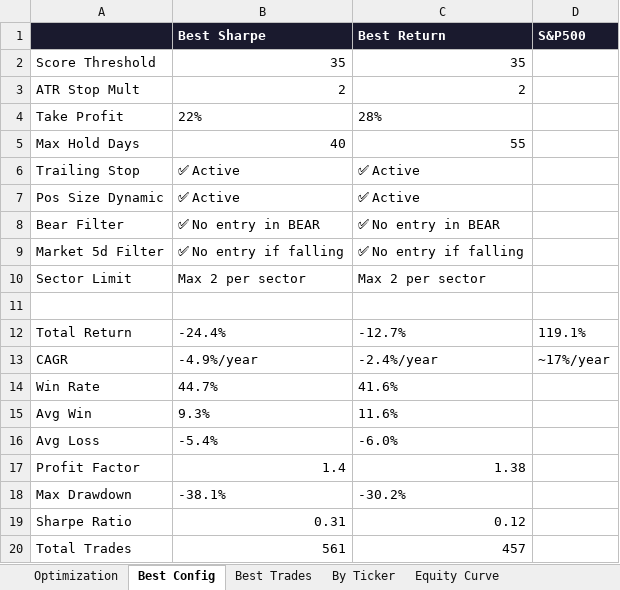
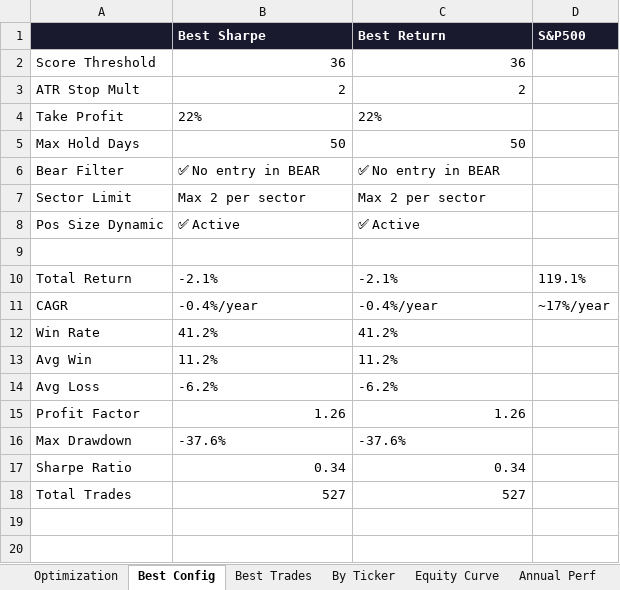
Before and after one commit to johnbrami55/portfolio-manager, an Excel workbook: backtest_results.xlsx, sheet Best Config, drawn as a sheet; values as stored, in another font and other column widths than the file's, no borders; removed rows and columns are numbered as before the commit, all else as after; the diff names each change by its address in the sheet, - before the commit and + after, or states it on an @@ line.

```diff
--- a/backtest_results.xlsx (sheet Best Config)
+++ b/backtest_results.xlsx (sheet Best Config)
+sheet tab: Annual Perf
-B2 (Best Sharpe): 35
+B2 (Best Sharpe): 36
-C2 (Best Return): 35
+C2 (Best Return): 36
-C4 (Best Return): 28%
+C4 (Best Return): 22%
-B5 (Best Sharpe): 40
+B5 (Best Sharpe): 50
-C5 (Best Return): 55
+C5 (Best Return): 50
-row 6: Trailing Stop | ✅ Active | ✅ Active
@@ row 8 moved to row 6: Bear Filter @@
@@ row 10 moved to row 7: Sector Limit @@
-row 9: Market 5d Filter | ✅ No entry if falling | ✅ No entry if falling
-B10 (Best Sharpe): -24.4%
+B10 (Best Sharpe): -2.1%
-C10 (Best Return): -12.7%
+C10 (Best Return): -2.1%
-B11 (Best Sharpe): -4.9%/year
+B11 (Best Sharpe): -0.4%/year
-C11 (Best Return): -2.4%/year
+C11 (Best Return): -0.4%/year
-B12 (Best Sharpe): 44.7%
+B12 (Best Sharpe): 41.2%
-C12 (Best Return): 41.6%
+C12 (Best Return): 41.2%
-B13 (Best Sharpe): 9.3%
+B13 (Best Sharpe): 11.2%
-C13 (Best Return): 11.6%
+C13 (Best Return): 11.2%
-B14 (Best Sharpe): -5.4%
+B14 (Best Sharpe): -6.2%
-C14 (Best Return): -6.0%
+C14 (Best Return): -6.2%
-B15 (Best Sharpe): 1.4
+B15 (Best Sharpe): 1.26
-C15 (Best Return): 1.38
+C15 (Best Return): 1.26
-B16 (Best Sharpe): -38.1%
+B16 (Best Sharpe): -37.6%
-C16 (Best Return): -30.2%
+C16 (Best Return): -37.6%
-B17 (Best Sharpe): 0.31
+B17 (Best Sharpe): 0.34
-C17 (Best Return): 0.12
+C17 (Best Return): 0.34
-B18 (Best Sharpe): 561
+B18 (Best Sharpe): 527
-C18 (Best Return): 457
+C18 (Best Return): 527
```
Also changed, not shown: sheet Best Trades, sheet Equity Curve, sheet By Ticker, sheet Optimization, charts or pictures, 1 other file.
